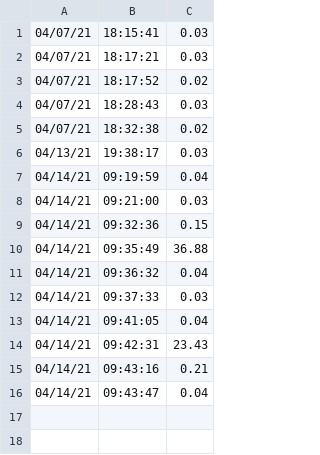
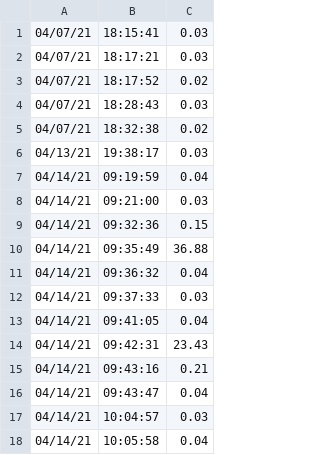
Before and after one commit to claytonsulby/IE480W, a CSV file: log.csv, drawn as a sheet; the diff names each change by its address in the sheet, - before the commit and + after, or states it on an @@ line.

```diff
--- a/log.csv
+++ b/log.csv
+row 17: 04/14/21 | 10:04:57 | 0.03
+row 18: 04/14/21 | 10:05:58 | 0.04
```
Also changed, not shown: 1 other file.
